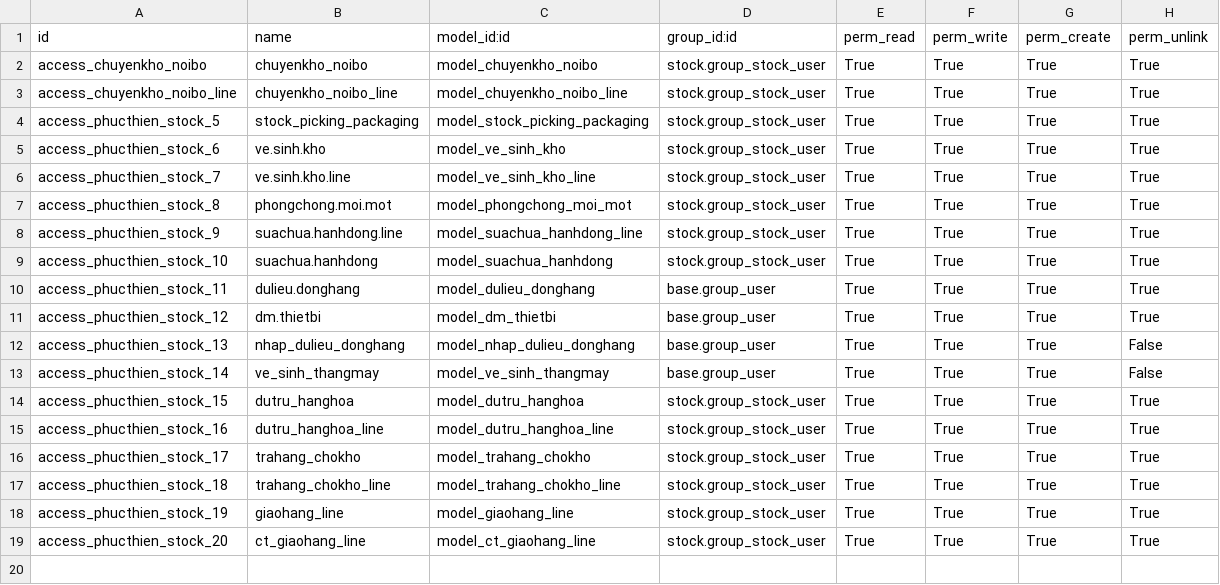
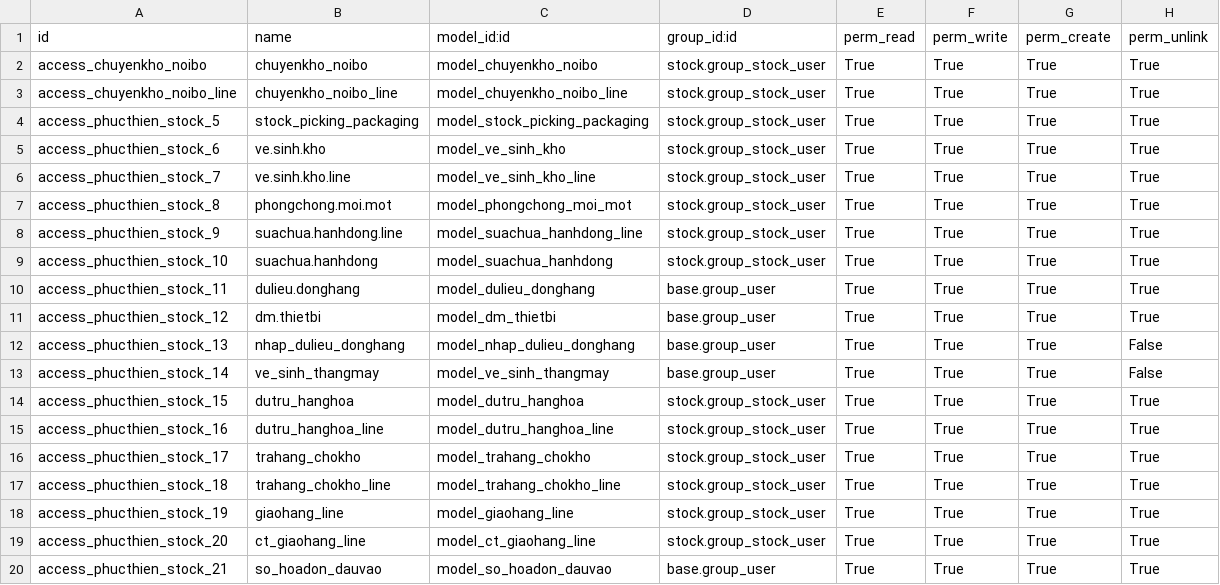
Before and after one commit to minhphung171093/GreenERP_V7, a CSV file: openerp/addons-phucthien/green_erp_phucthien_stock/security/ir.model.access.csv, drawn as a sheet; the diff names each change by its address in the sheet, - before the commit and + after, or states it on an @@ line.

Commit message:
update

```diff
--- a/openerp/addons-phucthien/green_erp_phucthien_stock/security/ir.model.access.csv
+++ b/openerp/addons-phucthien/green_erp_phucthien_stock/security/ir.model.access.csv
+row 20: access_phucthien_stock_21 | so_hoadon_dauvao | model_so_hoadon_dauvao | base.group_user | True | True | True | True
```
